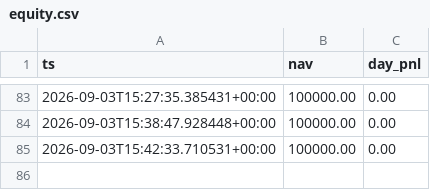
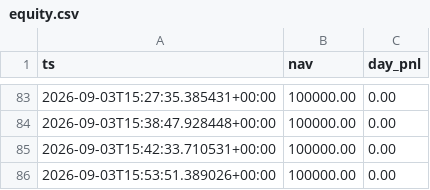
Before and after one commit to alvaarocl/iv-desk, a CSV file: data/equity.csv, drawn as a sheet; only a part is shown, gaps mark what is left out; the diff names each change by its address in the sheet, - before the commit and + after, or states it on an @@ line.

```diff
--- a/data/equity.csv
+++ b/data/equity.csv
+row 86: 2026-09-03T15:53:51.389026+00:00 | 100000.00 | 0.00
```
Also changed, not shown: 1 other file.
